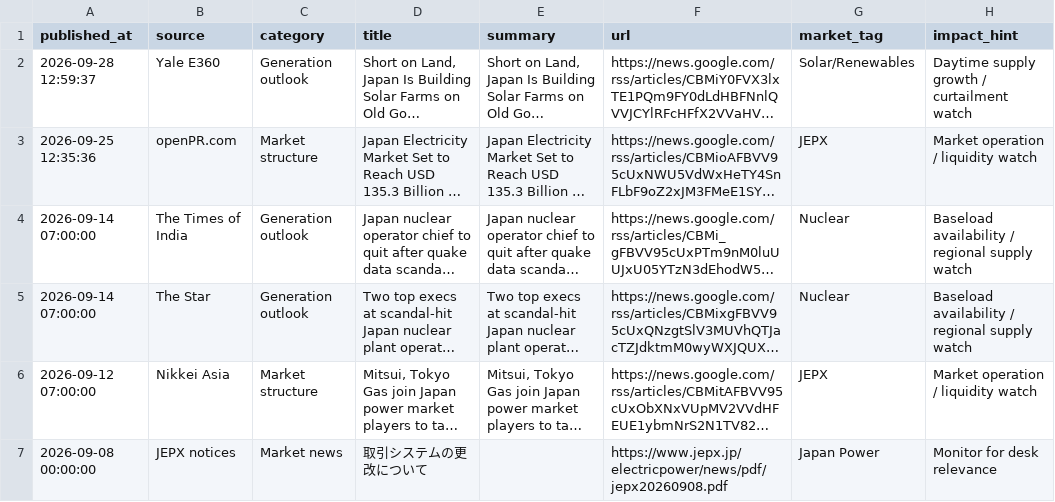
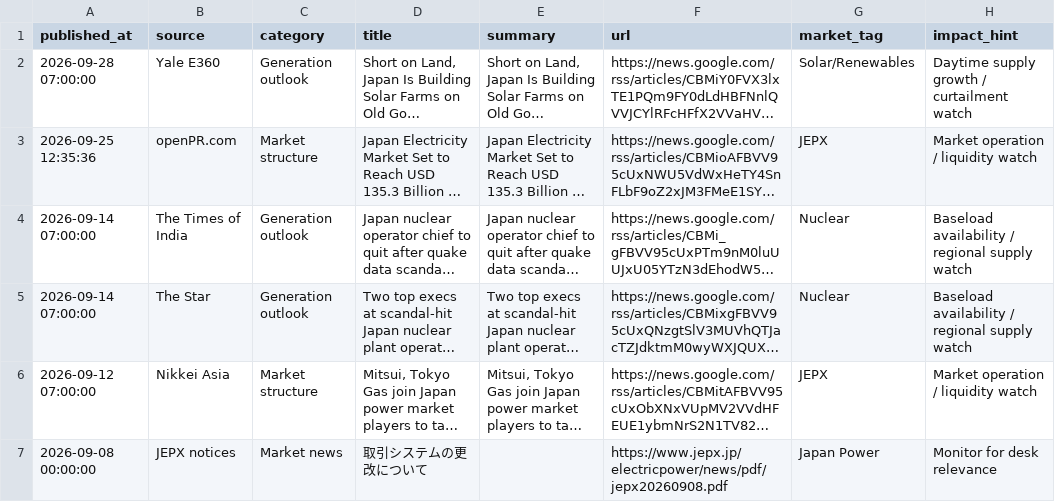
Before and after one commit to taiyu-wang/japan_power_trading_dashboard, a CSV file: data/published/power_news.csv, drawn as a sheet; only a part is shown; long unchanged cells end in …; the diff names each change by its address in the sheet, - before the commit and + after, or states it on an @@ line.

```diff
--- a/data/published/power_news.csv
+++ b/data/published/power_news.csv
-A2 (published_at): 2026-09-28 12:59:37
+A2 (published_at): 2026-09-28 07:00:00
```
Also changed, not shown: data/published/jepx_intraday.csv, data/published/jepx_spot_daily.csv, 5 other files.
